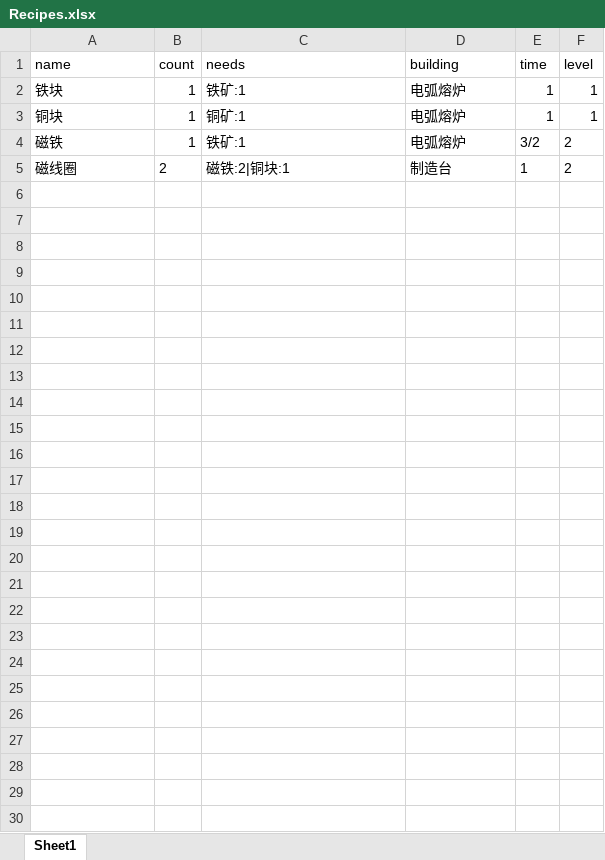
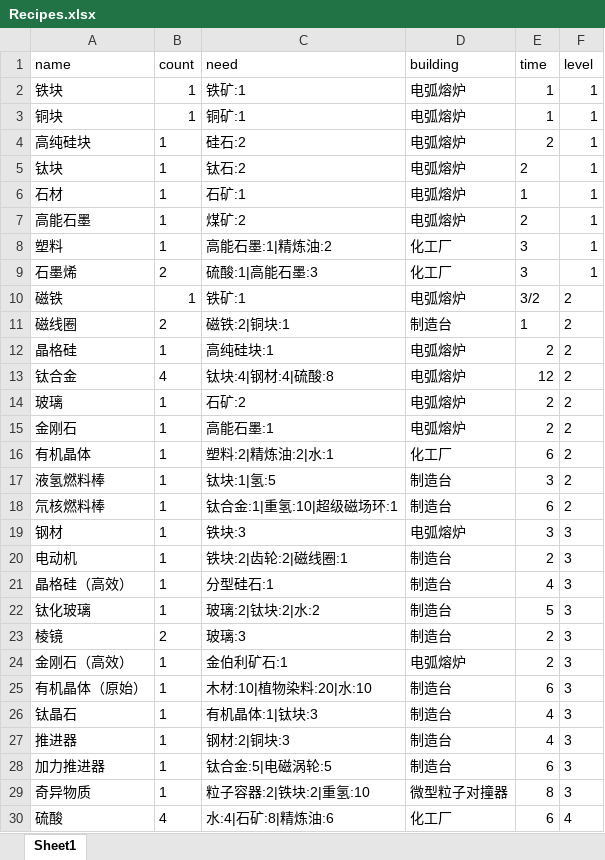
Before and after one commit to anguangzhihen/DysonRecipe, an Excel workbook: DysonRecipe/DysonRecipe/data/Recipes.xlsx, sheet Sheet1, drawn as a sheet; values as stored, in another font and other column widths than the file's, no borders; the diff names each change by its address in the sheet, - before the commit and + after, or states it on an @@ line.

Commit message:
Excel增加数据

```diff
--- a/DysonRecipe/DysonRecipe/data/Recipes.xlsx (sheet Sheet1)
+++ b/DysonRecipe/DysonRecipe/data/Recipes.xlsx (sheet Sheet1)
-C1: needs
+C1: need
+row 4: 高纯硅块 | 1 | 硅石:2 | 电弧熔炉 | 2 | 1
+row 5: 钛块 | 1 | 钛石:2 | 电弧熔炉 | 2 | 1
+row 6: 石材 | 1 | 石矿:1 | 电弧熔炉 | 1 | 1
+row 7: 高能石墨 | 1 | 煤矿:2 | 电弧熔炉 | 2 | 1
+row 8: 塑料 | 1 | 高能石墨:1|精炼油:2 | 化工厂 | 3 | 1
+row 9: 石墨烯 | 2 | 硫酸:1|高能石墨:3 | 化工厂 | 3 | 1
+row 12: 晶格硅 | 1 | 高纯硅块:1 | 电弧熔炉 | 2 | 2
+row 13: 钛合金 | 4 | 钛块:4|钢材:4|硫酸:8 | 电弧熔炉 | 12 | 2
+row 14: 玻璃 | 1 | 石矿:2 | 电弧熔炉 | 2 | 2
+row 15: 金刚石 | 1 | 高能石墨:1 | 电弧熔炉 | 2 | 2
+row 16: 有机晶体 | 1 | 塑料:2|精炼油:2|水:1 | 化工厂 | 6 | 2
+row 17: 液氢燃料棒 | 1 | 钛块:1|氢:5 | 制造台 | 3 | 2
+row 18: 氘核燃料棒 | 1 | 钛合金:1|重氢:10|超级磁场环:1 | 制造台 | 6 | 2
+row 19: 钢材 | 1 | 铁块:3 | 电弧熔炉 | 3 | 3
+row 20: 电动机 | 1 | 铁块:2|齿轮:2|磁线圈:1 | 制造台 | 2 | 3
+row 21: 晶格硅（高效） | 1 | 分型硅石:1 | 制造台 | 4 | 3
+row 22: 钛化玻璃 | 1 | 玻璃:2|钛块:2|水:2 | 制造台 | 5 | 3
+row 23: 棱镜 | 2 | 玻璃:3 | 制造台 | 2 | 3
+row 24: 金刚石（高效） | 1 | 金伯利矿石:1 | 电弧熔炉 | 2 | 3
+row 25: 有机晶体（原始） | 1 | 木材:10|植物染料:20|水:10 | 制造台 | 6 | 3
+row 26: 钛晶石 | 1 | 有机晶体:1|钛块:3 | 制造台 | 4 | 3
+row 27: 推进器 | 1 | 钢材:2|铜块:3 | 制造台 | 4 | 3
+row 28: 加力推进器 | 1 | 钛合金:5|电磁涡轮:5 | 制造台 | 6 | 3
+row 29: 奇异物质 | 1 | 粒子容器:2|铁块:2|重氢:10 | 微型粒子对撞器 | 8 | 3
+row 30: 硫酸 | 4 | 水:4|石矿:8|精炼油:6 | 化工厂 | 6 | 4
```
Also changed, not shown: DysonRecipe/DysonRecipe/bin/Debug/data/Recipes.xlsx, 3 other files.
